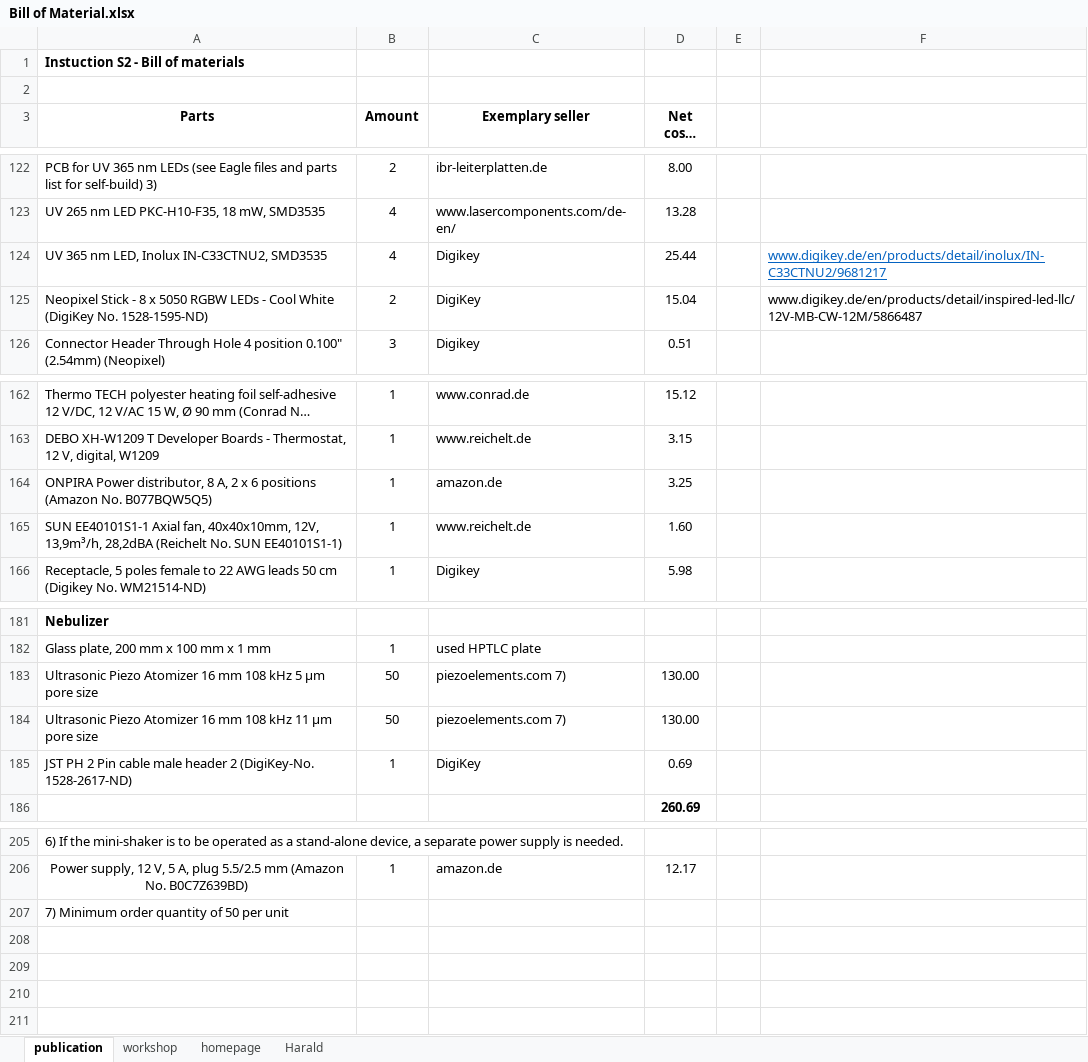
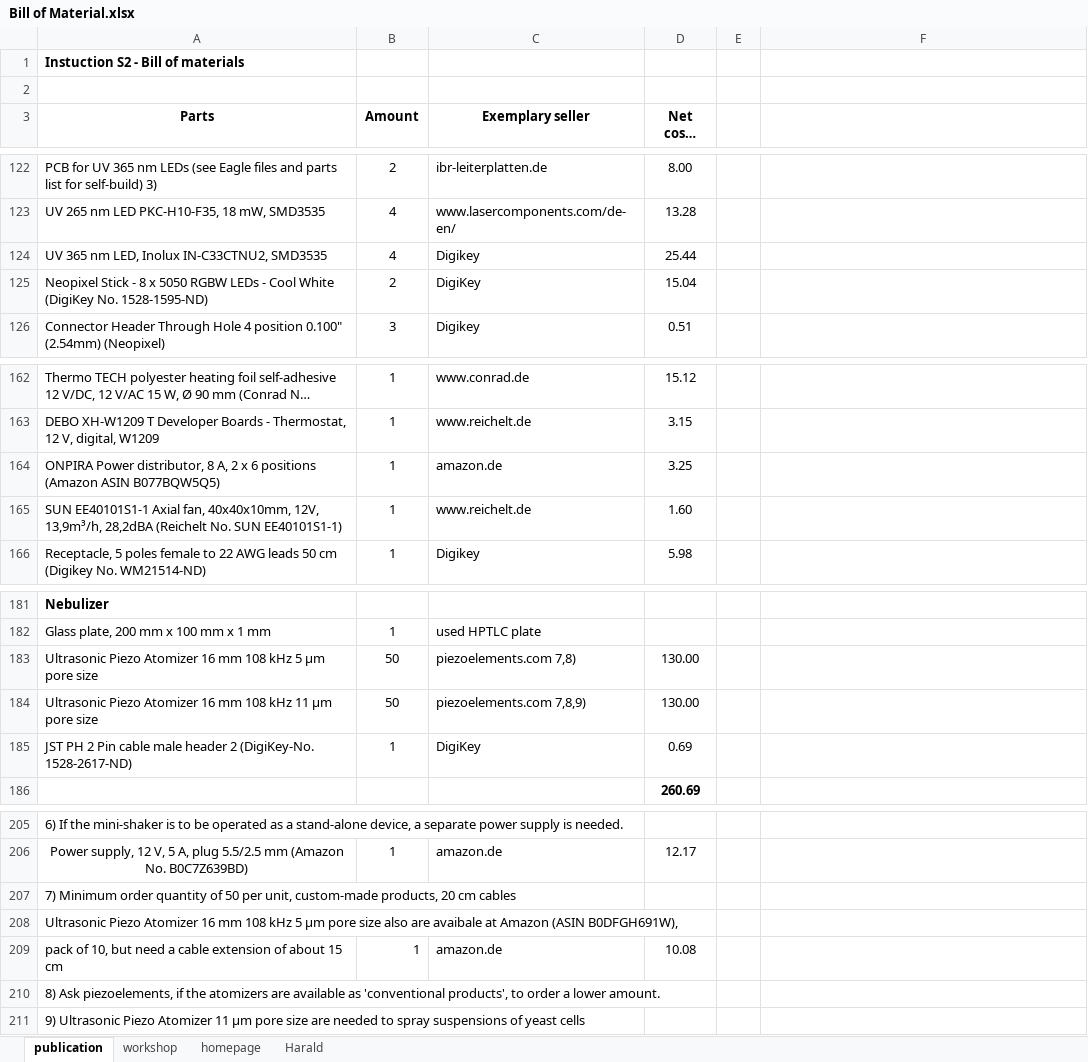
Before and after one commit to OfficeChromatography/2LabsToGo-Eco, an Excel workbook: 2LabsToGo-Eco-Hardware/Material-Lists/Bill of Material.xlsx, sheet publication, drawn as a sheet; only a part is shown, gaps mark what is left out; long unchanged cells end in …; values as stored, in another font and other column widths than the file's, no borders; the diff names each change by its address in the sheet, - before the commit and + after, or states it on an @@ line.

Commit message:
updated

```diff
--- a/2LabsToGo-Eco-Hardware/Material-Lists/Bill of Material.xlsx (sheet publication)
+++ b/2LabsToGo-Eco-Hardware/Material-Lists/Bill of Material.xlsx (sheet publication)
-F124: www.digikey.de/en/products/detail/inolux/IN-C33CTNU2/9681217
+F124: (empty)
-F125: www.digikey.de/en/products/detail/inspired-led-llc/12V-MB-CW-12M/5866487
+F125: (empty)
-A164 (Parts): …positions (Amazon No. B077BQW5Q5)
+A164 (Parts): …positions (Amazon ASIN B077BQW5Q5)
-C183 (Exemplary seller): piezoelements.com 7)
+C183 (Exemplary seller): piezoelements.com 7,8)
-C184 (Exemplary seller): piezoelements.com 7)
+C184 (Exemplary seller): piezoelements.com 7,8,9)
-A207 (Parts): …50 per unit
+A207 (Parts): …50 per unit, custom-made products, 20 cm cables
+row 208: Ultrasonic Piezo Atomizer 16 mm 108 kHz 5 µm pore size also are avaibale at Amazon (ASIN B0DFGH691W),
+row 209: pack of 10, but need a cable extension of about 15 cm | 1 | amazon.de | 10.08
+row 210: 8) Ask piezoelements, if the atomizers are available as 'conventional products', to order a lower amount.
+row 211: 9) Ultrasonic Piezo Atomizer 11 µm pore size are needed to spray suspensions of yeast cells
```
